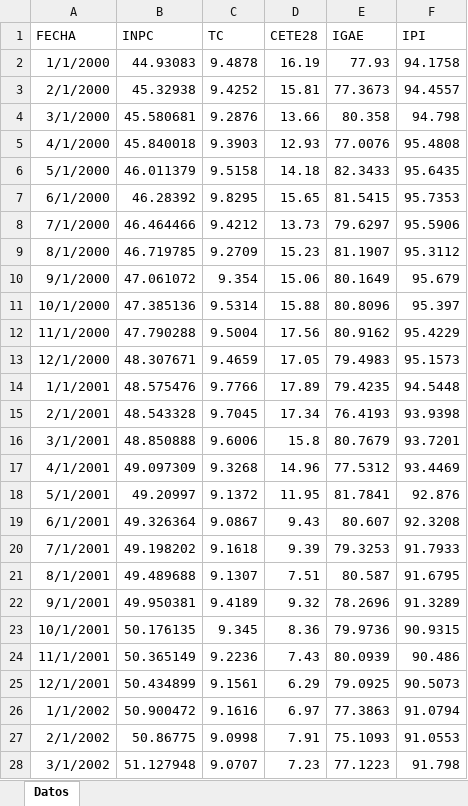
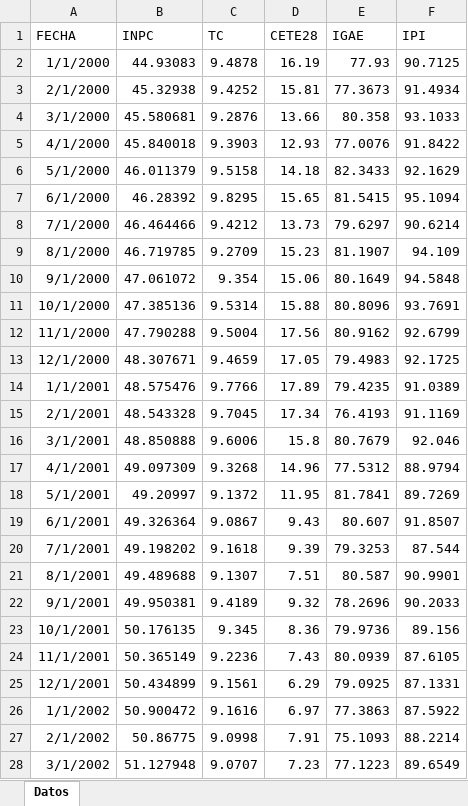
Before and after one commit to benjov/Series-de-Tiempo-2022, an Excel workbook: Clase_11/Base_VAR.xlsx, sheet Datos, drawn as a sheet; only a part is shown; values as stored, in another font and other column widths than the file's, no borders; the diff covers the shown part only; the diff names each change by its address in the sheet, - before the commit and + after, or states it on an @@ line.

```diff
--- a/Clase_11/Base_VAR.xlsx (sheet Datos)
+++ b/Clase_11/Base_VAR.xlsx (sheet Datos)
-F2 (IPI): 94.1758
+F2 (IPI): 90.7125
-F3 (IPI): 94.4557
+F3 (IPI): 91.4934
-F4 (IPI): 94.798
+F4 (IPI): 93.1033
-F5 (IPI): 95.4808
+F5 (IPI): 91.8422
-F6 (IPI): 95.6435
+F6 (IPI): 92.1629
-F7 (IPI): 95.7353
+F7 (IPI): 95.1094
-F8 (IPI): 95.5906
+F8 (IPI): 90.6214
-F9 (IPI): 95.3112
+F9 (IPI): 94.109
-F10 (IPI): 95.679
+F10 (IPI): 94.5848
-F11 (IPI): 95.397
+F11 (IPI): 93.7691
-F12 (IPI): 95.4229
+F12 (IPI): 92.6799
-F13 (IPI): 95.1573
+F13 (IPI): 92.1725
-F14 (IPI): 94.5448
+F14 (IPI): 91.0389
-F15 (IPI): 93.9398
+F15 (IPI): 91.1169
-F16 (IPI): 93.7201
+F16 (IPI): 92.046
-F17 (IPI): 93.4469
+F17 (IPI): 88.9794
-F18 (IPI): 92.876
+F18 (IPI): 89.7269
-F19 (IPI): 92.3208
+F19 (IPI): 91.8507
-F20 (IPI): 91.7933
+F20 (IPI): 87.544
-F21 (IPI): 91.6795
+F21 (IPI): 90.9901
-F22 (IPI): 91.3289
+F22 (IPI): 90.2033
-F23 (IPI): 90.9315
+F23 (IPI): 89.156
-F24 (IPI): 90.486
+F24 (IPI): 87.6105
-F25 (IPI): 90.5073
+F25 (IPI): 87.1331
-F26 (IPI): 91.0794
+F26 (IPI): 87.5922
-F27 (IPI): 91.0553
+F27 (IPI): 88.2214
-F28 (IPI): 91.798
+F28 (IPI): 89.6549
```
Also changed, not shown: 11 added rows and 269 edited cells elsewhere in this sheet, 18 other files.
